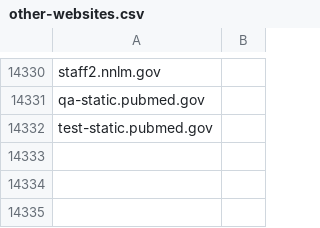
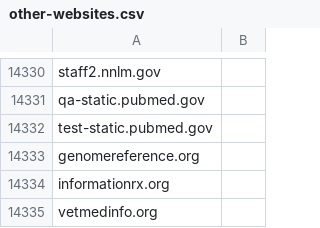
Before and after one commit to GSA/data, a CSV file: dotgov-websites/other-websites.csv, drawn as a sheet; only a part is shown, gaps mark what is left out; the diff names each change by its address in the sheet, - before the commit and + after, or states it on an @@ line.

Commit message:
Add 3 non-.gov sites for HHS/NIH
HHS has requested these be added to their HTTPS/Tmail reports:

genomereference.org - redirects to https://www.ncbi.nlm.nih.gov/grc

informationrx.org - cert is issued to NIH's National Library of Medicine and redirects to https://www.nlm.nih.gov/ocpl/InformationRx.html

vetmedinfo.org - cert is issued to NIH's National Library of Medicine and redirects to https://www.nlm.nih.gov/services/queries/veterinarymed.html

```diff
--- a/dotgov-websites/other-websites.csv
+++ b/dotgov-websites/other-websites.csv
+row 14333: genomereference.org
+row 14334: informationrx.org
+row 14335: vetmedinfo.org
```
